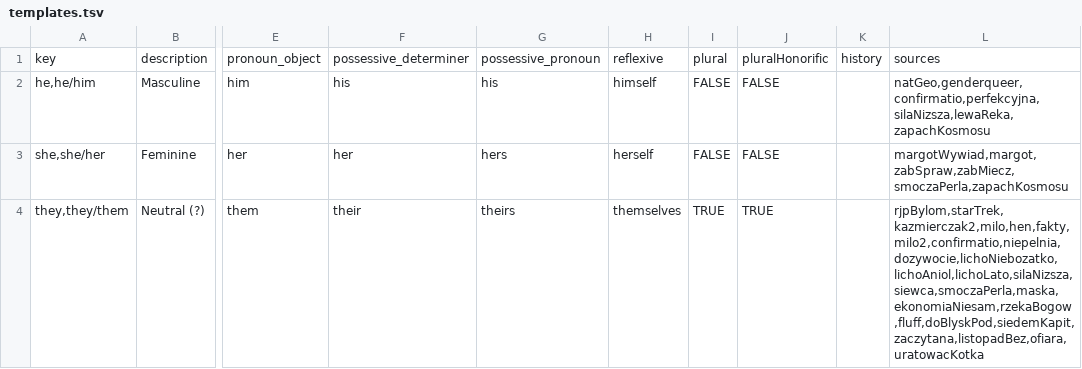
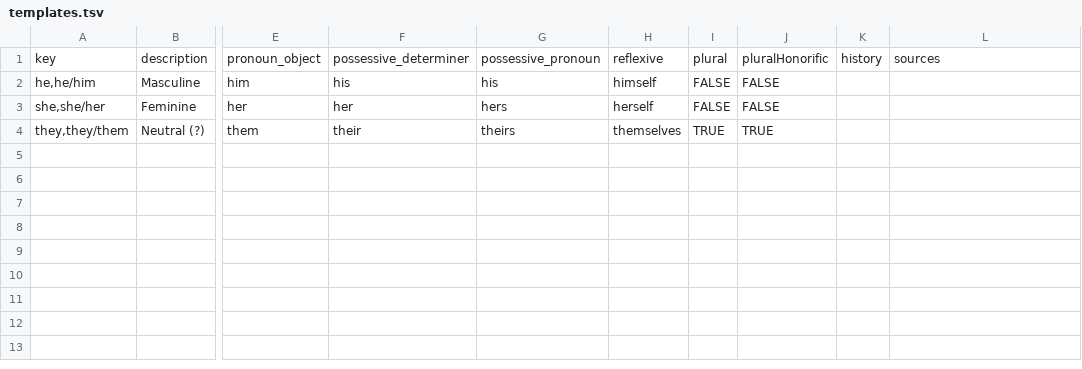
Before and after one commit to zlomenina/zajmena, a TSV file: locale/en/templates/templates.tsv, drawn as a sheet; only a part is shown, gaps mark what is left out; the diff names each change by its address in the sheet, - before the commit and + after, or states it on an @@ line.

```diff
--- a/locale/en/templates/templates.tsv
+++ b/locale/en/templates/templates.tsv
-L2: natGeo,genderqueer,confirmatio,perfekcyjna,silaNizsza,lewaReka,zapachKosmosu
+L2: (empty)
-L3: margotWywiad,margot,zabSpraw,zabMiecz,smoczaPerla,zapachKosmosu
+L3: (empty)
-L4: rjpBylom,starTrek,kazmierczak2,milo,hen,fakty,milo2,confirmatio,niepelnia,dozywocie,lichoNiebozatko,lichoAniol,lichoLato,silaNizsza,siewca,smoczaPerla,maska,ekonomiaNiesam,rzekaBogow,fluff,doBlyskPod,siedemKapit,zaczytana,listopadBez,ofiara,uratowacKotka
+L4: (empty)
```
Also changed, not shown: 3 other files.
